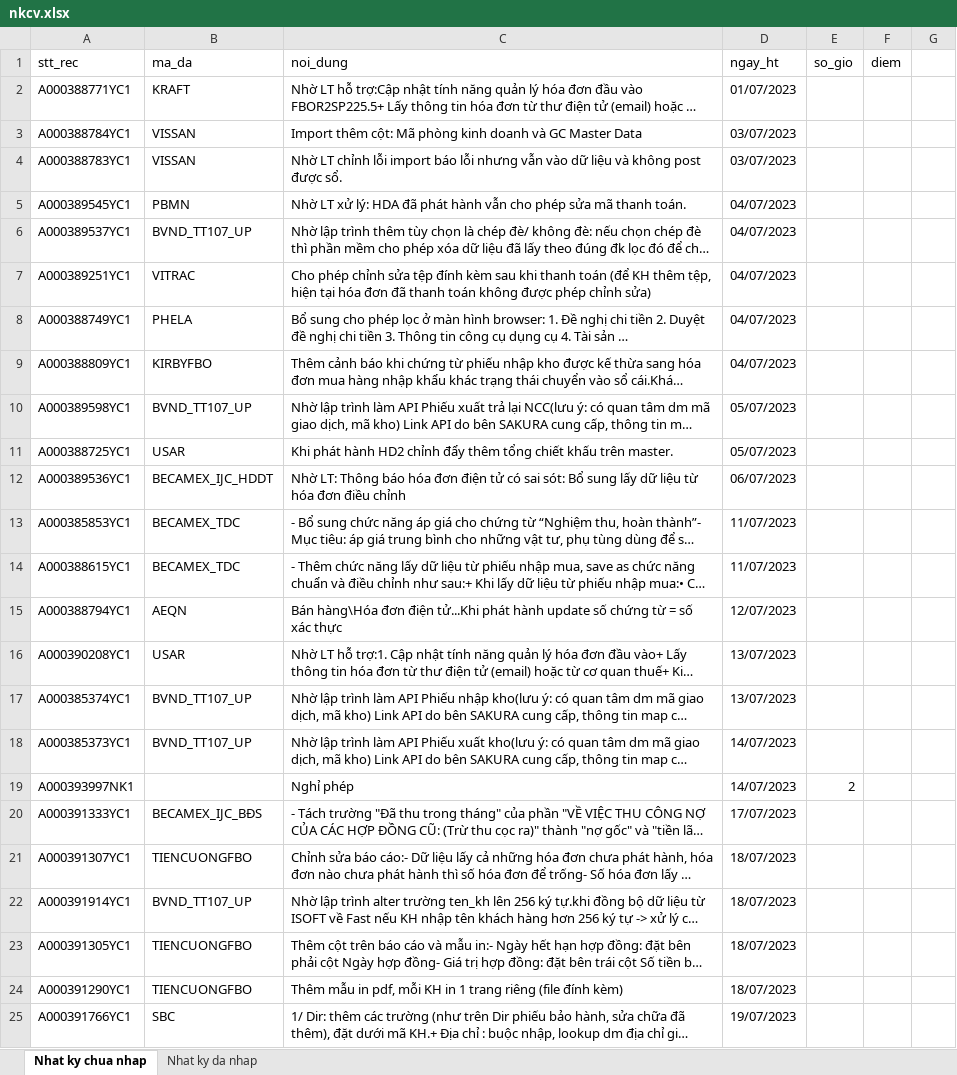
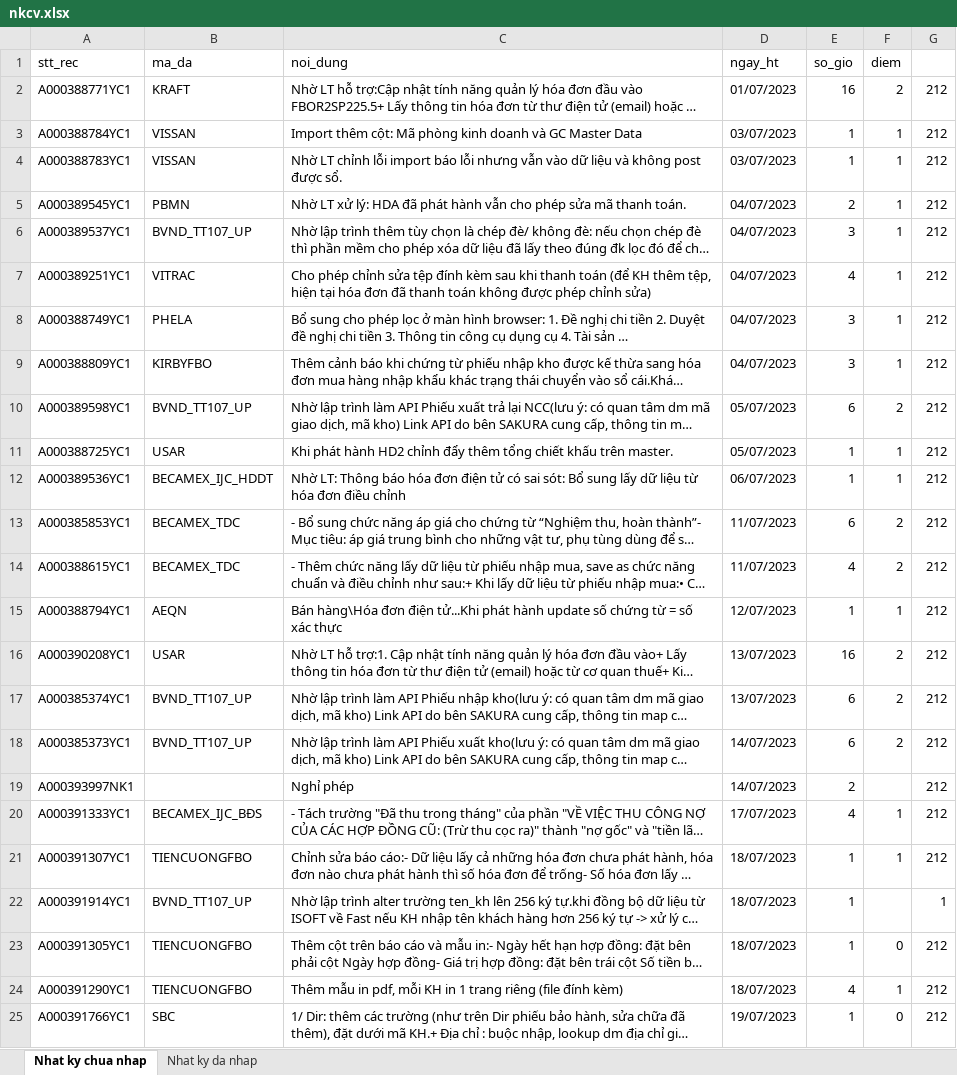
Before and after one commit to nguyenhongdat09/CrawlNKCV, an Excel workbook: nkcv.xlsx, sheet Nhat ky chua nhap, drawn as a sheet; only a part is shown; long unchanged cells end in …; values as stored, in another font and other column widths than the file's, no borders; the diff covers the shown part only; the diff names each change by its address in the sheet, - before the commit and + after, or states it on an @@ line.

```diff
--- a/nkcv.xlsx (sheet Nhat ky chua nhap)
+++ b/nkcv.xlsx (sheet Nhat ky chua nhap)
-E2 (so_gio): (empty)
+E2 (so_gio): 16
-F2 (diem): (empty)
+F2 (diem): 2
-G2:G21: (empty)
+G2:G21: 212
-E3:E4 (so_gio): (empty)
+E3:E4 (so_gio): 1
-F3:F9 (diem): (empty)
+F3:F9 (diem): 1
-E5 (so_gio): (empty)
+E5 (so_gio): 2
-E6 (so_gio): (empty)
+E6 (so_gio): 3
-E7 (so_gio): (empty)
+E7 (so_gio): 4
-E8:E9 (so_gio): (empty)
+E8:E9 (so_gio): 3
-E10 (so_gio): (empty)
+E10 (so_gio): 6
-F10 (diem): (empty)
+F10 (diem): 2
-E11:E12 (so_gio): (empty)
+E11:E12 (so_gio): 1
-F11:F12 (diem): (empty)
+F11:F12 (diem): 1
-E13 (so_gio): (empty)
+E13 (so_gio): 6
-F13:F14 (diem): (empty)
+F13:F14 (diem): 2
-E14 (so_gio): (empty)
+E14 (so_gio): 4
-E15 (so_gio): (empty)
+E15 (so_gio): 1
-F15 (diem): (empty)
+F15 (diem): 1
-E16 (so_gio): (empty)
+E16 (so_gio): 16
-F16:F18 (diem): (empty)
+F16:F18 (diem): 2
-E17:E18 (so_gio): (empty)
+E17:E18 (so_gio): 6
-E20 (so_gio): (empty)
+E20 (so_gio): 4
-F20:F21 (diem): (empty)
+F20:F21 (diem): 1
-E21:E23 (so_gio): (empty)
+E21:E23 (so_gio): 1
-G22: (empty)
+G22: 1
-F23 (diem): (empty)
+F23 (diem): 0
-G23:G25: (empty)
+G23:G25: 212
-E24 (so_gio): (empty)
+E24 (so_gio): 4
-F24 (diem): (empty)
+F24 (diem): 1
-E25 (so_gio): (empty)
+E25 (so_gio): 1
-F25 (diem): (empty)
+F25 (diem): 0
```
Also changed, not shown: 140 edited cells elsewhere in this sheet, 1 other file.
